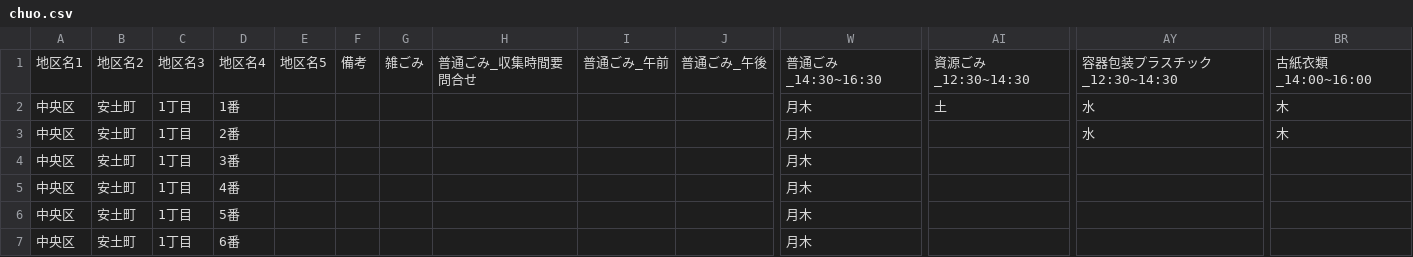
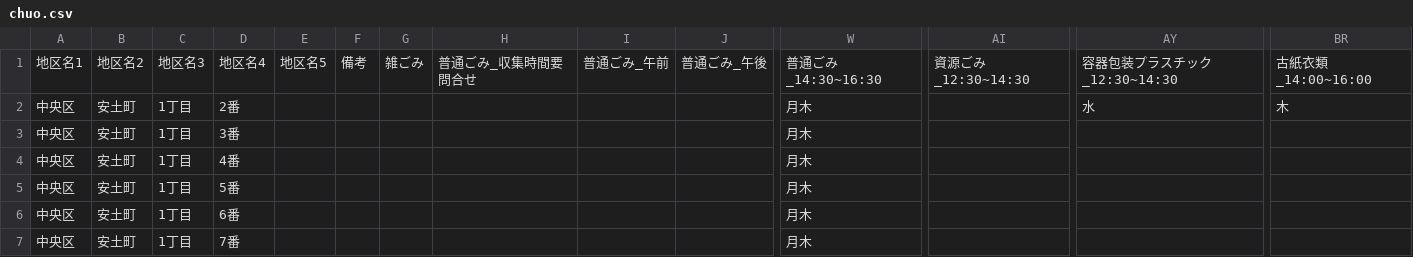
Before and after one commit to tadakazu1972/trashmap, a CSV file: chuo.csv, drawn as a sheet; only a part is shown, gaps mark what is left out; the shorter side is filled out with more unchanged rows; rows hold the shown columns only; the diff covers the shown part only; the diff names each change by its address in the sheet, - before the commit and + after, or states it on an @@ line.

```diff
--- a/chuo.csv
+++ b/chuo.csv
-row 2: 中央区 | 安土町 | 1丁目 | 1番 |  |  |  |  |  |  | 月木 | 土 | 水 | 木
```
Also changed, not shown: 141 edited cells elsewhere in this file, 23 other files.
